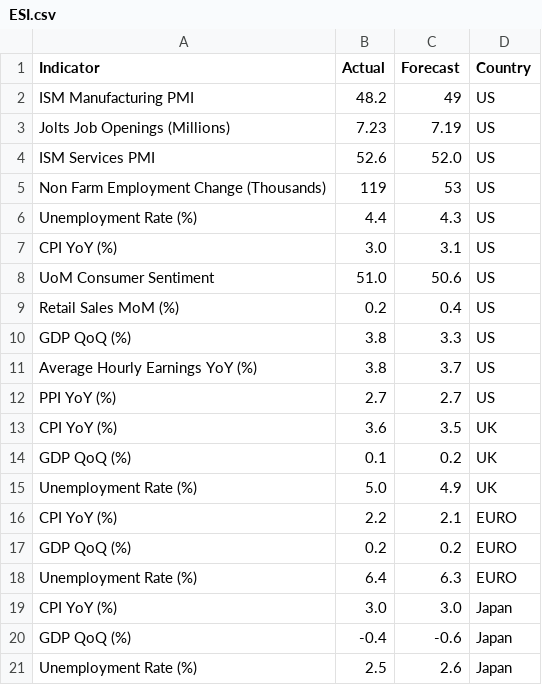
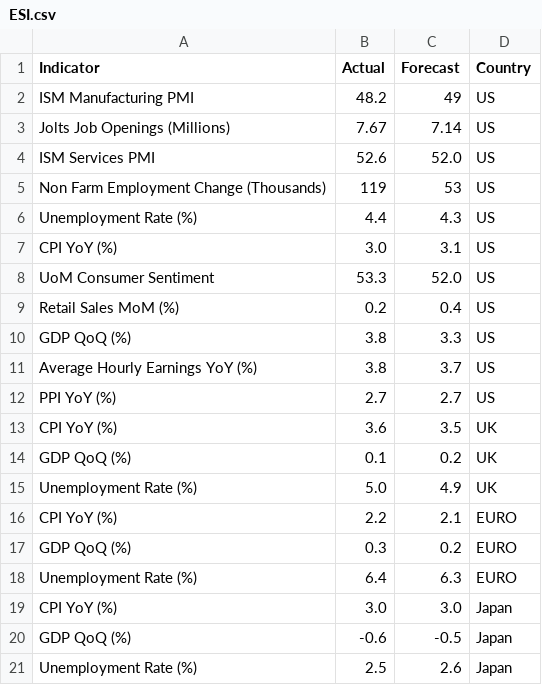
Before and after one commit to thealexbfx/macro-dashboard, a CSV file: ESI.csv, drawn as a sheet.

```diff
--- a/ESI.csv
+++ b/ESI.csv
@@ -2,3 +2,3 @@ Indicator,Actual,Forecast,Country
 ISM Manufacturing PMI,48.2,49,US
-Jolts Job Openings (Millions),7.23,7.19,US
+Jolts Job Openings (Millions),7.67,7.14,US
 ISM Services PMI,52.6,52.0,US
@@ -7,3 +7,3 @@ Unemployment Rate (%),4.4,4.3,US
 CPI YoY (%),3.0,3.1,US
-UoM Consumer Sentiment,51.0,50.6,US
+UoM Consumer Sentiment,53.3,52.0,US
 Retail Sales MoM (%),0.2,0.4,US
@@ -16,6 +16,6 @@ Unemployment Rate (%),5.0,4.9,UK
 CPI YoY (%),2.2,2.1,EURO
-GDP QoQ (%),0.2,0.2,EURO
+GDP QoQ (%),0.3,0.2,EURO
 Unemployment Rate (%),6.4,6.3,EURO
 CPI YoY (%),3.0,3.0,Japan
-GDP QoQ (%),-0.4,-0.6,Japan
+GDP QoQ (%),-0.6,-0.5,Japan
 Unemployment Rate (%),2.5,2.6,Japan
```
Also changed, not shown: 12 other files.
